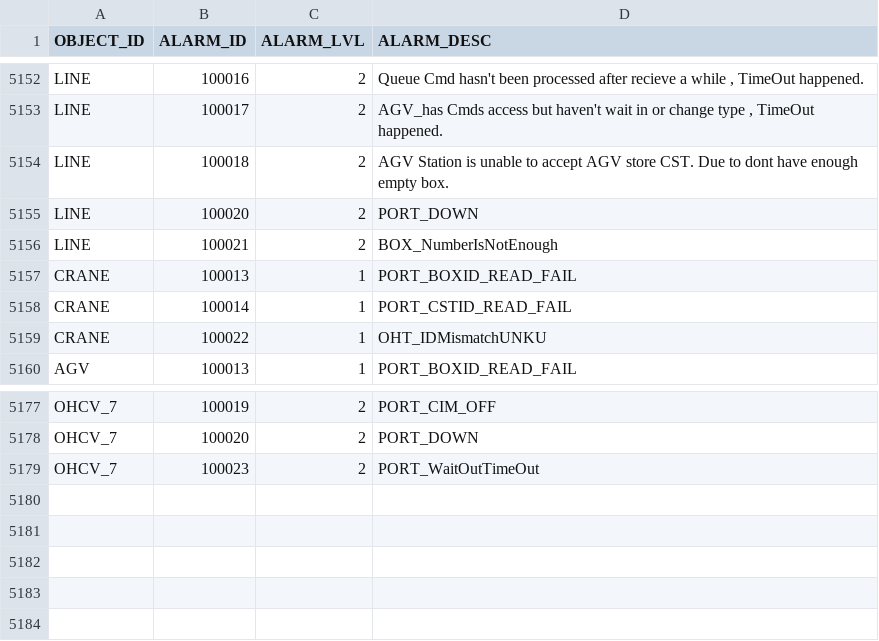
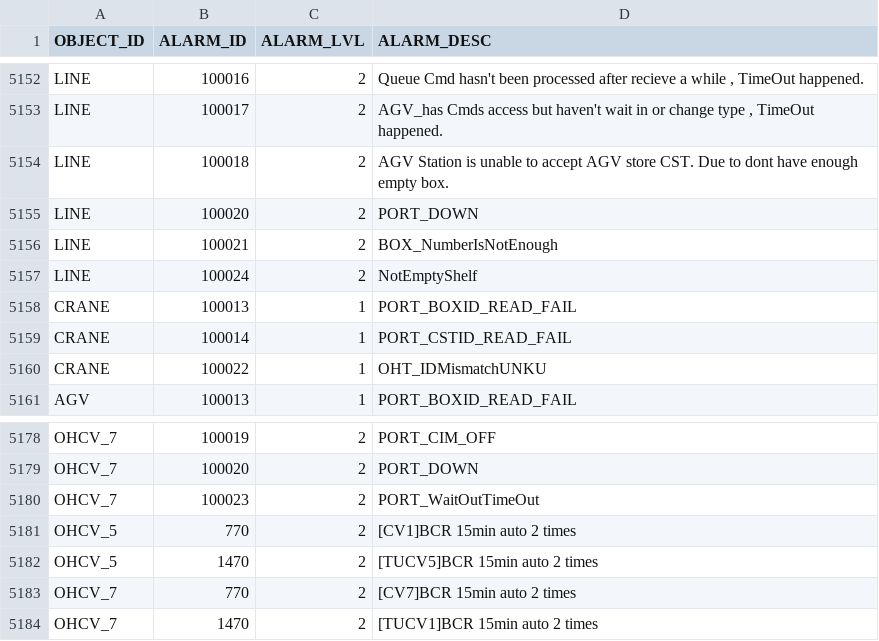
Before and after one commit to AK0-Leopard/OverheadHoistBuffer_ASE, a CSV file: OverheadHoistBuffer_ASE/BCWinForm/Config/ASE/CSV/ALARMMAP.csv, drawn as a sheet; only a part is shown, gaps mark what is left out; the diff names each change by its address in the sheet, - before the commit and + after, or states it on an @@ line.

Commit message:
1. 新增AlarmMap 2. 在 ACMD_OHTC 新增 CMD_INSER_TIME 欄位 3. 修正中繼站跑到最近儲位 4. 新增每日 00:00 刪除一個月前在資料庫的Log 5. 修正儲位滿了沒有上報MCS之問題

```diff
--- a/OverheadHoistBuffer_ASE/BCWinForm/Config/ASE/CSV/ALARMMAP.csv
+++ b/OverheadHoistBuffer_ASE/BCWinForm/Config/ASE/CSV/ALARMMAP.csv
+row 5157: LINE | 100024 | 2 | NotEmptyShelf
+row 5181: OHCV_5 | 770 | 2 | [CV1]BCR 15min auto 2 times
+row 5182: OHCV_5 | 1470 | 2 | [TUCV5]BCR 15min auto 2 times
+row 5183: OHCV_7 | 770 | 2 | [CV7]BCR 15min auto 2 times
+row 5184: OHCV_7 | 1470 | 2 | [TUCV1]BCR 15min auto 2 times
```
Also changed, not shown: OverheadHoistBuffer_ASE/BCWinForm/Config/ASE_LINE2/CSV/ALARMMAP.csv, OverheadHoistBuffer_ASE/BCWinForm/Config/ASE_LINE3/CSV/ALARMMAP.csv, 29 other files.
